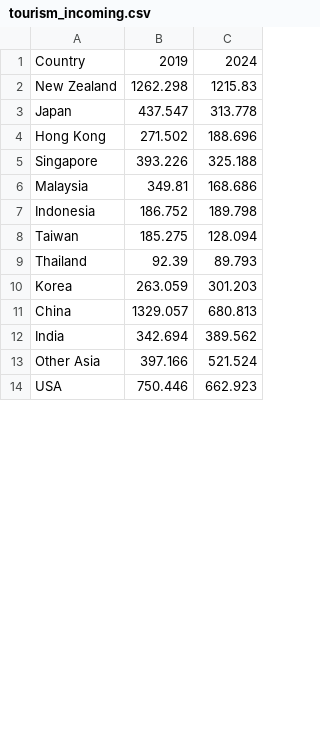
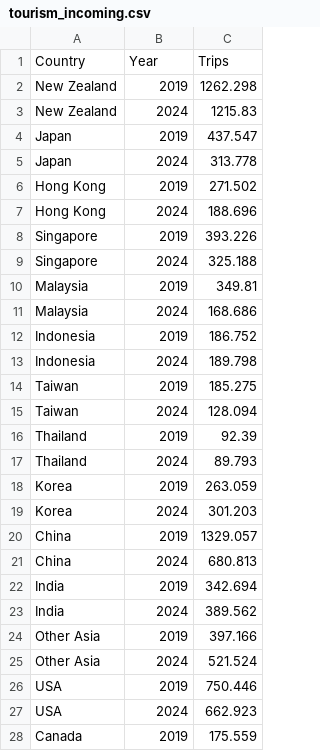
Before and after one commit to basto89326/FIT3179_Data_Visualisation_2, a CSV file: data/tourism_incoming.csv, drawn as a sheet; only a part is shown; the diff covers the shown part only.

```diff
--- a/data/tourism_incoming.csv
+++ b/data/tourism_incoming.csv
@@ -1,14 +1,28 @@
-Country,2019,2024
-New Zealand,1262.298,1215.83
-Japan,437.547,313.778
-Hong Kong,271.502,188.696
-Singapore,393.226,325.188
-Malaysia,349.81,168.686
-Indonesia,186.752,189.798
-Taiwan,185.275,128.094
-Thailand,92.39,89.793
-Korea,263.059,301.203
-China,1329.057,680.813
-India,342.694,389.562
-Other Asia,397.166,521.524
-USA,750.446,662.923
+Country,Year,Trips
+New Zealand,2019,1262.298
+New Zealand,2024,1215.83
+Japan,2019,437.547
+Japan,2024,313.778
+Hong Kong,2019,271.502
+Hong Kong,2024,188.696
+Singapore,2019,393.226
+Singapore,2024,325.188
+Malaysia,2019,349.81
+Malaysia,2024,168.686
+Indonesia,2019,186.752
+Indonesia,2024,189.798
+Taiwan,2019,185.275
+Taiwan,2024,128.094
+Thailand,2019,92.39
+Thailand,2024,89.793
+Korea,2019,263.059
+Korea,2024,301.203
+China,2019,1329.057
+China,2024,680.813
+India,2019,342.694
+India,2024,389.562
+Other Asia,2019,397.166
+Other Asia,2024,521.524
+USA,2019,750.446
+USA,2024,662.923
+Canada,2019,175.559
```
Also changed, not shown: 9 added rows and 10 edited cells elsewhere in this file, 4 other files.
